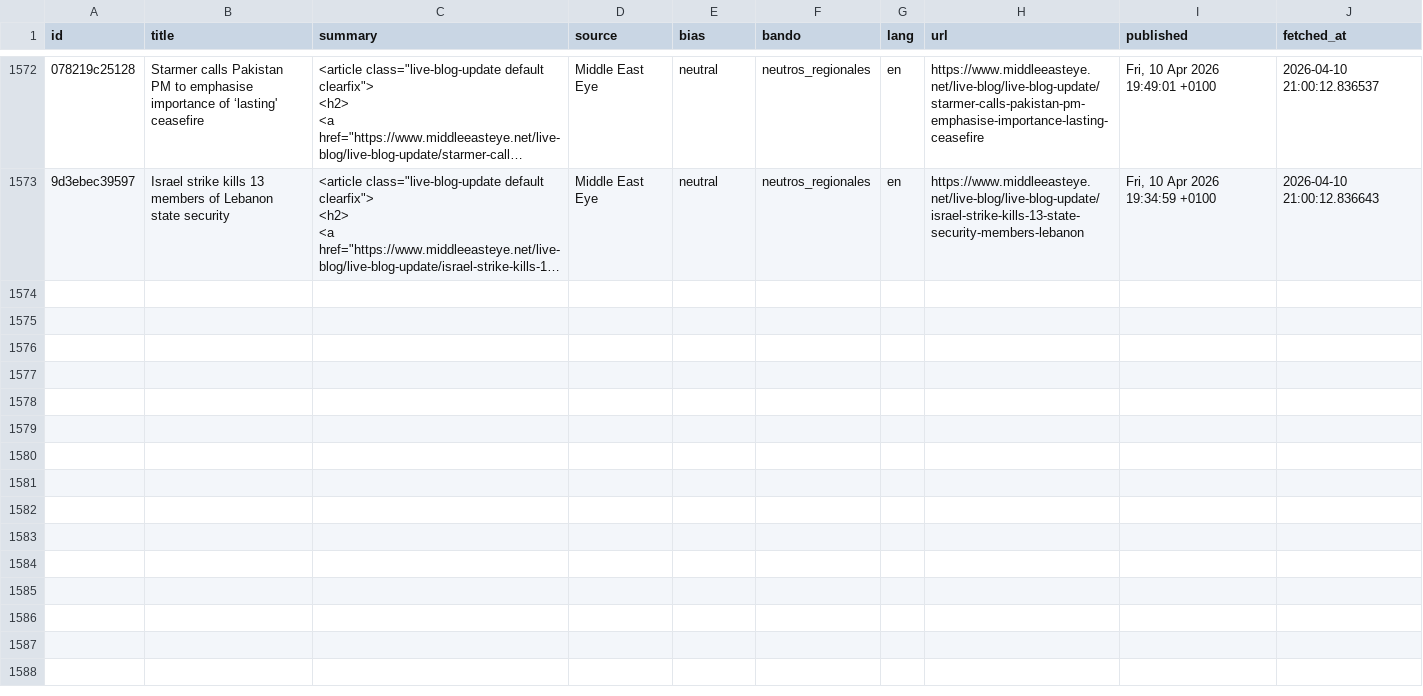
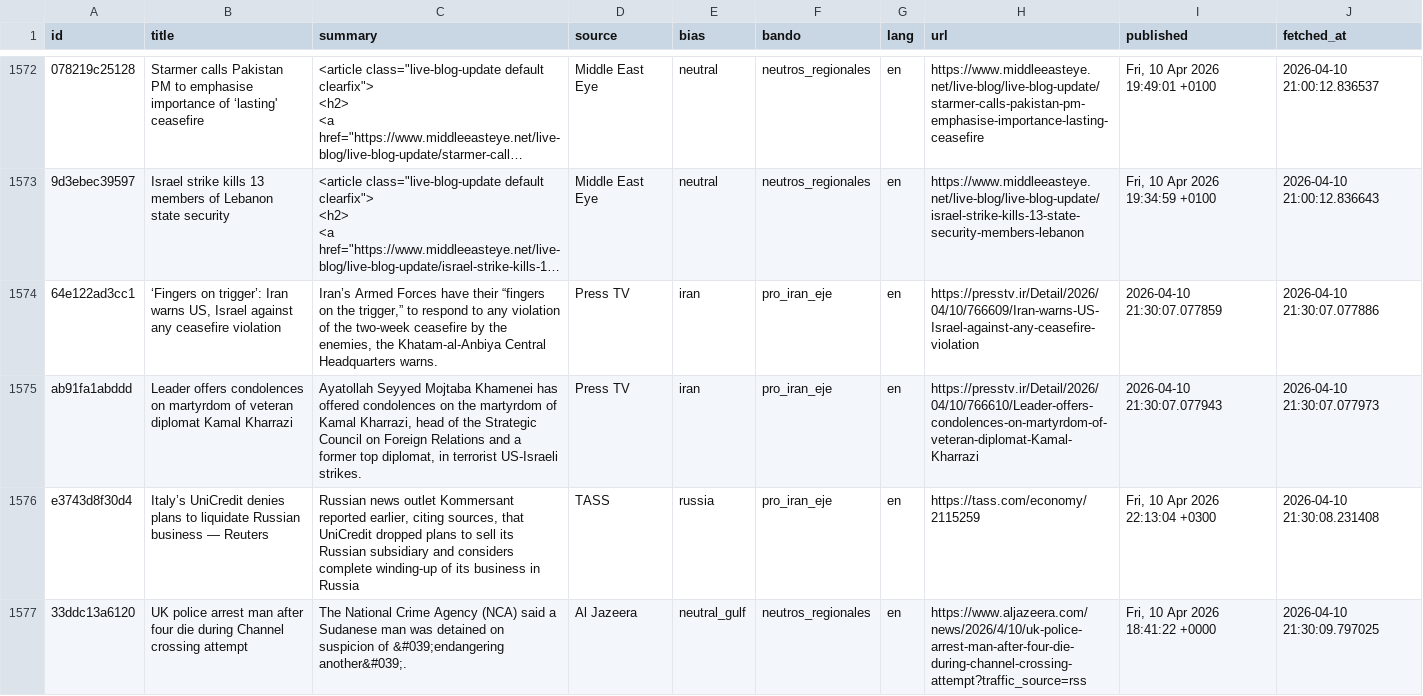
Before and after one commit to mcasrom/iran-osint-monitor, a CSV file: data/processed/iran_news.csv, drawn as a sheet; only a part is shown, gaps mark what is left out; long unchanged cells end in …; the diff covers the shown part only; the diff names each change by its address in the sheet, - before the commit and + after, or states it on an @@ line.

```diff
--- a/data/processed/iran_news.csv
+++ b/data/processed/iran_news.csv
+row 1574: 64e122ad3cc1 | ‘Fingers on trigger’: Iran warns US, Israel against any ceasefire violation | Iran’s Armed Forces have their “fingers on the trigger,” to respond to any violation of the two-week ceasefire by the enemies, the Khatam-al-Anbiya Central Headquarters warns. | Press TV | iran | pro_iran_eje | en | https://presstv.ir/Detail/2026/04/10/766609/Iran-warns-US-Israel-against-any-ceasefire-violation | 2026-04-10 21:30:07.077859 | 2026-04-10 21:30:07.077886
+row 1575: ab91fa1abddd | Leader offers condolences on martyrdom of veteran diplomat Kamal Kharrazi | Ayatollah Seyyed Mojtaba Khamenei has offered condolences on the martyrdom of Kamal Kharrazi, head of the Strategic Council on Foreign Relations and a former top diplomat, in terrorist US-Israeli strikes. | Press TV | iran | pro_iran_eje | en | https://presstv.ir/Detail/2026/04/10/766610/Leader-offers-condolences-on-martyrdom-of-veteran-diplomat-Kamal-Kharrazi | 2026-04-10 21:30:07.077943 | 2026-04-10 21:30:07.077973
+row 1576: e3743d8f30d4 | Italy’s UniCredit denies plans to liquidate Russian business — Reuters | Russian news outlet Kommersant reported earlier, citing sources, that UniCredit dropped plans to sell its Russian subsidiary and considers complete winding-up of its business in Russia | TASS | russia | pro_iran_eje | en | https://tass.com/economy/2115259 | Fri, 10 Apr 2026 22:13:04 +0300 | 2026-04-10 21:30:08.231408
+row 1577: 33ddc13a6120 | UK police arrest man after four die during Channel crossing attempt | The National Crime Agency (NCA) said a Sudanese man was detained on suspicion of &#039;endangering another&#039;. | Al Jazeera | neutral_gulf | neutros_regionales | en | https://www.aljazeera.com/news/2026/4/10/uk-police-arrest-man-after-four-die-during-channel-crossing-attempt?traffic_source=rss | Fri, 10 Apr 2026 18:41:22 +0000 | 2026-04-10 21:30:09.797025
```
Also changed, not shown: 3 added rows elsewhere in this file, data/processed/iran_energy.csv, data/processed/iran_keywords.csv, 8 other files.
